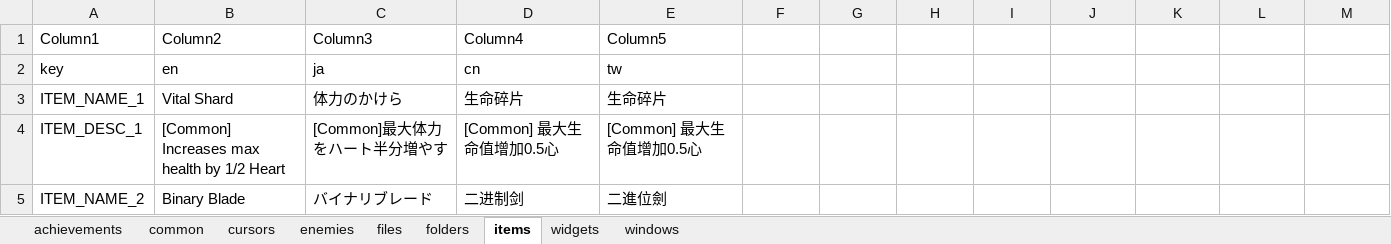
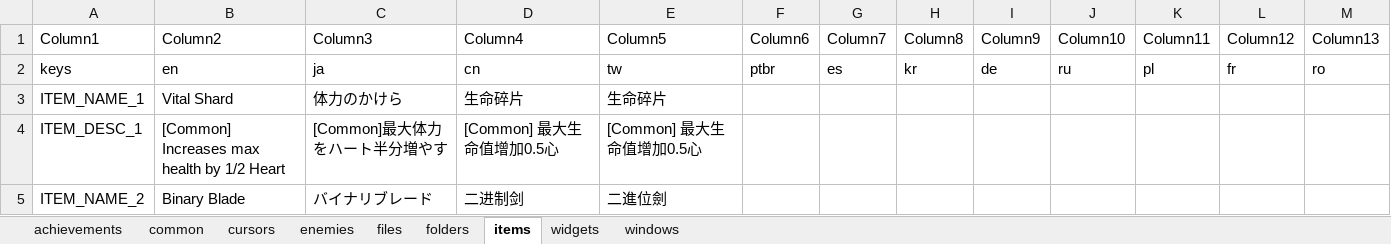
Before and after one commit to TSHHHHH/project-identifile-localisation, an Excel workbook: Localisation.xlsx, sheet items, drawn as a sheet; only a part is shown; values as stored, in another font and other column widths than the file's, no borders; table styles not drawn; removed rows and columns are numbered as before the commit, all else as after; the diff names each change by its address in the sheet, - before the commit and + after, or states it on an @@ line.

Commit message:
Added columns for ptbr,es,kr,de,ru,pl,fr,ro

```diff
--- a/Localisation.xlsx (sheet items)
+++ b/Localisation.xlsx (sheet items)
-F1: (empty)
+F1: Column6
-G1: (empty)
+G1: Column7
-H1: (empty)
+H1: Column8
-I1: (empty)
+I1: Column9
-J1: (empty)
+J1: Column10
-K1: (empty)
+K1: Column11
-L1: (empty)
+L1: Column12
-M1: (empty)
+M1: Column13
-row 2: key | en | ja | cn | tw
+row 2: keys | en | ja | cn | tw | ptbr | es | kr | de | ru | pl | fr | ro
```
Also changed, not shown: sheet widgets, sheet enemies, sheet files, sheet windows, sheet folders, sheet cursors, 1 more sheet.
